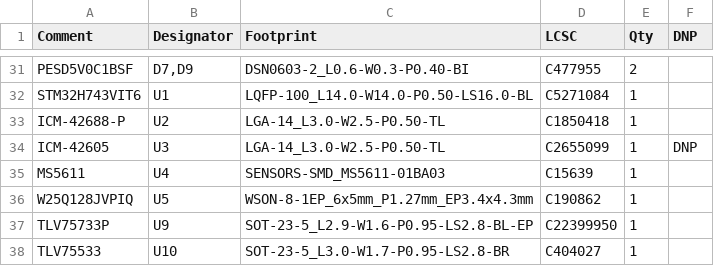
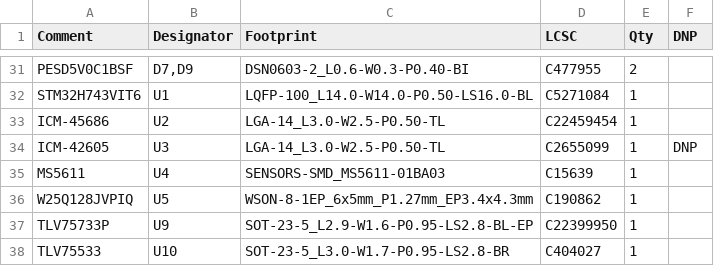
Before and after one commit to kfilipekk/iridium_drone, a CSV file: fab/BOM-NAVCORE-SoOP-economic.csv, drawn as a sheet; only a part is shown, gaps mark what is left out.

```diff
--- a/fab/BOM-NAVCORE-SoOP-economic.csv
+++ b/fab/BOM-NAVCORE-SoOP-economic.csv
@@ -32,3 +32,3 @@ PESD5V0C1BSF,"D7,D9",DSN0603-2_L0.6-W0.3-P0.40-BI,C477955,2,
 STM32H743VIT6,U1,LQFP-100_L14.0-W14.0-P0.50-LS16.0-BL,C5271084,1,
-ICM-42688-P,U2,LGA-14_L3.0-W2.5-P0.50-TL,C1850418,1,
+ICM-45686,U2,LGA-14_L3.0-W2.5-P0.50-TL,C22459454,1,
 ICM-42605,U3,LGA-14_L3.0-W2.5-P0.50-TL,C2655099,1,DNP
```
Also changed, not shown: fab/BOM-NAVCORE-SoOP.csv, 32 other files.
